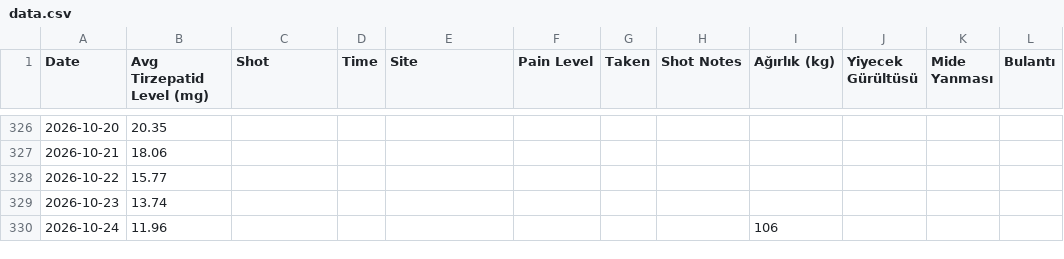
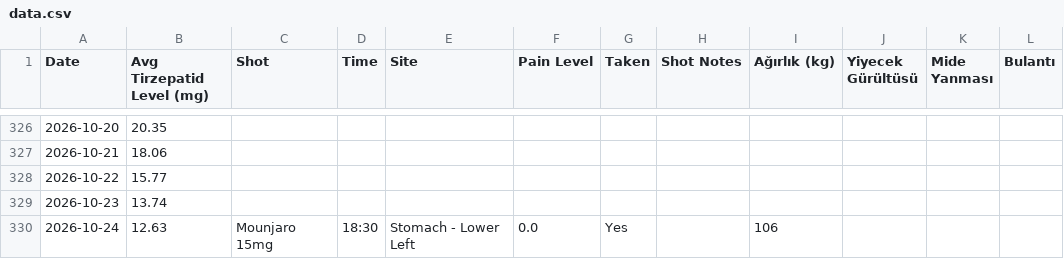
Before and after one commit to koyuncuem/ShotTracker, a CSV file: data.csv, drawn as a sheet; only a part is shown, gaps mark what is left out; the diff names each change by its address in the sheet, - before the commit and + after, or states it on an @@ line.

Commit message:
Update data.csv from ShotTrack app

```diff
--- a/data.csv
+++ b/data.csv
-B330 (Avg Tirzepatid Level (mg)): 11.96
+B330 (Avg Tirzepatid Level (mg)): 12.63
-C330 (Shot): (empty)
+C330 (Shot): Mounjaro 15mg
-D330 (Time): (empty)
+D330 (Time): 18:30
-E330 (Site): (empty)
+E330 (Site): Stomach - Lower Left
-F330 (Pain Level): (empty)
+F330 (Pain Level): 0.0
-G330 (Taken): (empty)
+G330 (Taken): Yes
```
